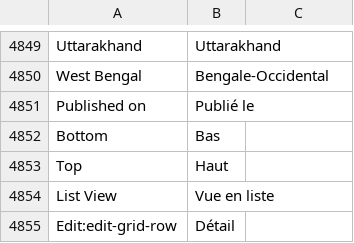
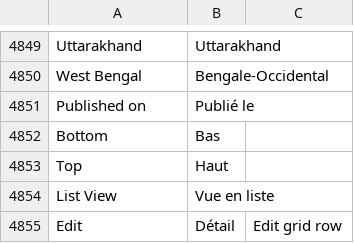
Before and after one commit to meichthys/frappe, a CSV file: frappe/translations/fr.csv, drawn as a sheet; only a part is shown, gaps mark what is left out.

Commit message:
refactor: apply review
Co-authored-by: Ankush Menat <ankushmenat@gmail.com>

```diff
--- a/frappe/translations/fr.csv
+++ b/frappe/translations/fr.csv
@@ -4854,2 +4854,2 @@ Top,Haut,
 List View,Vue en liste,
-Edit:edit-grid-row,Détail
+Edit,Détail,Edit grid row,
```
